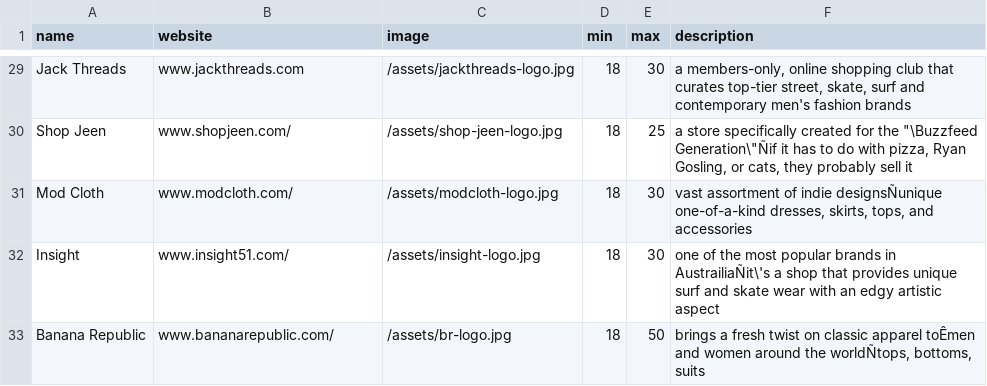
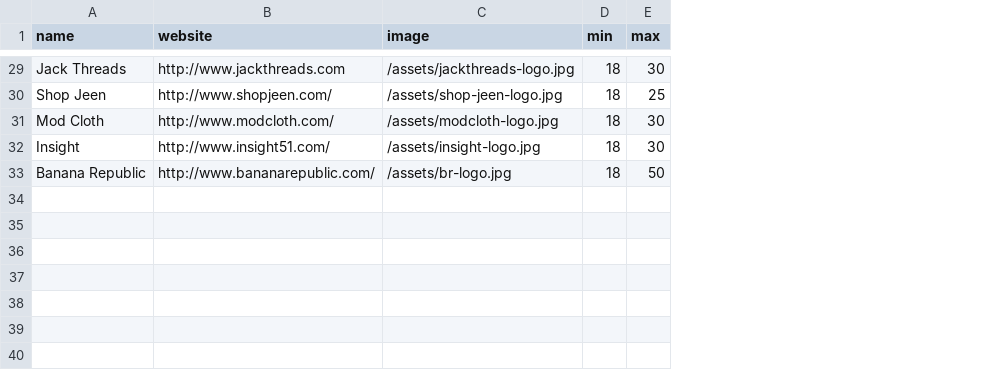
Before and after one commit to lindseylee/select-my-store, a CSV file: app/assets/docs/storedb.csv, drawn as a sheet; only a part is shown, gaps mark what is left out; the diff covers the shown part only; the diff names each change by its address in the sheet, - before the commit and + after, or states it on an @@ line.

```diff
--- a/app/assets/docs/storedb.csv
+++ b/app/assets/docs/storedb.csv
-column F (description), rows 29-33: a members-only, online shopping club that curates top-tier street, skate, surf and contemporary men's fashion brands | a store specifically created for the "\Buzzfeed Generation\"Ñif it has to do with pizza, Ryan Gosling, or cats, they probably sell it | vast assortment of indie designsÑunique one-of-a-kind dresses, skirts, tops, and accessories | one of the most popular brands in AustrailiaÑit\'s a shop that provides unique surf and skate wear with an edgy artistic aspect | brings a fresh twist on classic apparel toÊmen and women around the worldÑtops, bottoms, suits
-B29 (website): www.jackthreads.com
+B29 (website): http://www.jackthreads.com
-B30 (website): www.shopjeen.com/
+B30 (website): http://www.shopjeen.com/
-B31 (website): www.modcloth.com/
+B31 (website): http://www.modcloth.com/
-B32 (website): www.insight51.com/
+B32 (website): http://www.insight51.com/
-B33 (website): www.bananarepublic.com/
+B33 (website): http://www.bananarepublic.com/
```
Also changed, not shown: 27 edited cells elsewhere in this file, app/assets/docs/styledb.csv, 4 other files.
